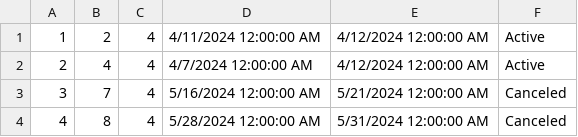
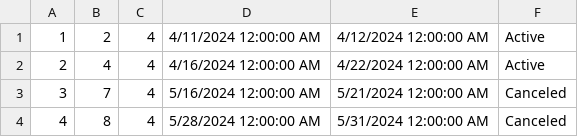
Before and after one commit to m4r1n4181/BookingApp, a CSV file: Resources/Data/accommodation-reservation.csv, drawn as a sheet.

```diff
--- a/Resources/Data/accommodation-reservation.csv
+++ b/Resources/Data/accommodation-reservation.csv
@@ -1,3 +1,3 @@
 1|2|4|4/11/2024 12:00:00 AM|4/12/2024 12:00:00 AM|Active
-2|4|4|4/7/2024 12:00:00 AM|4/12/2024 12:00:00 AM|Active
+2|4|4|4/16/2024 12:00:00 AM|4/22/2024 12:00:00 AM|Active
 3|7|4|5/16/2024 12:00:00 AM|5/21/2024 12:00:00 AM|Canceled
```
Also changed, not shown: 4 other files.
